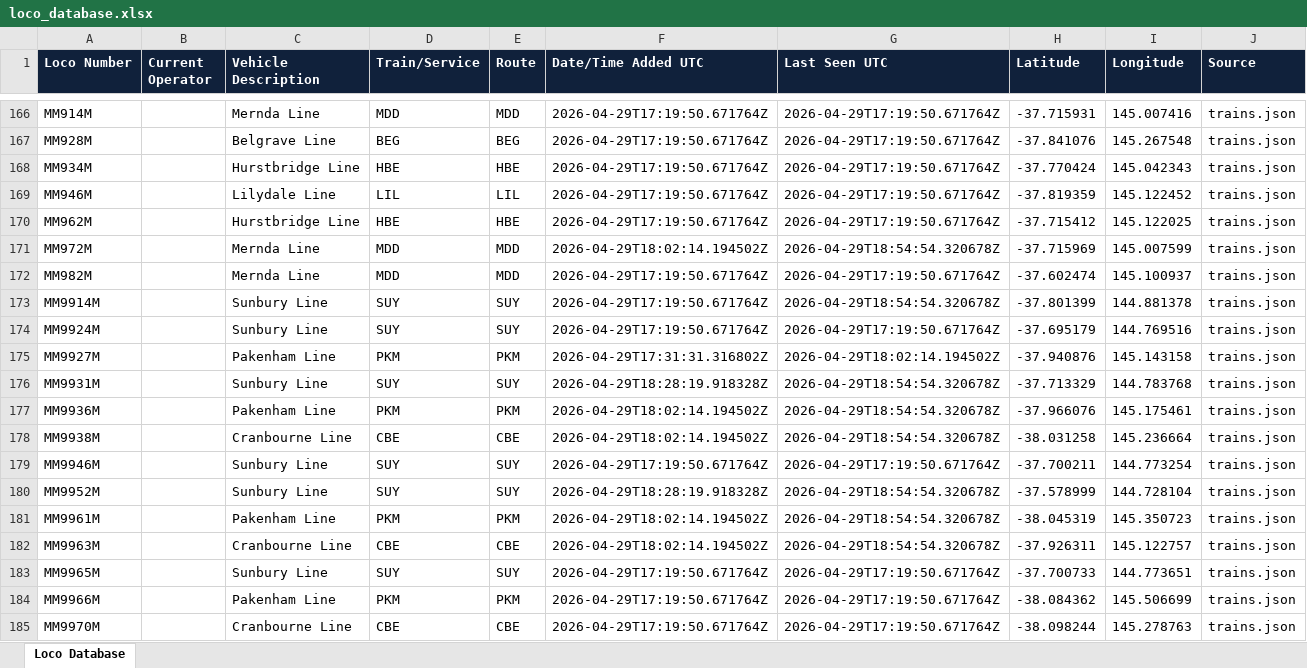
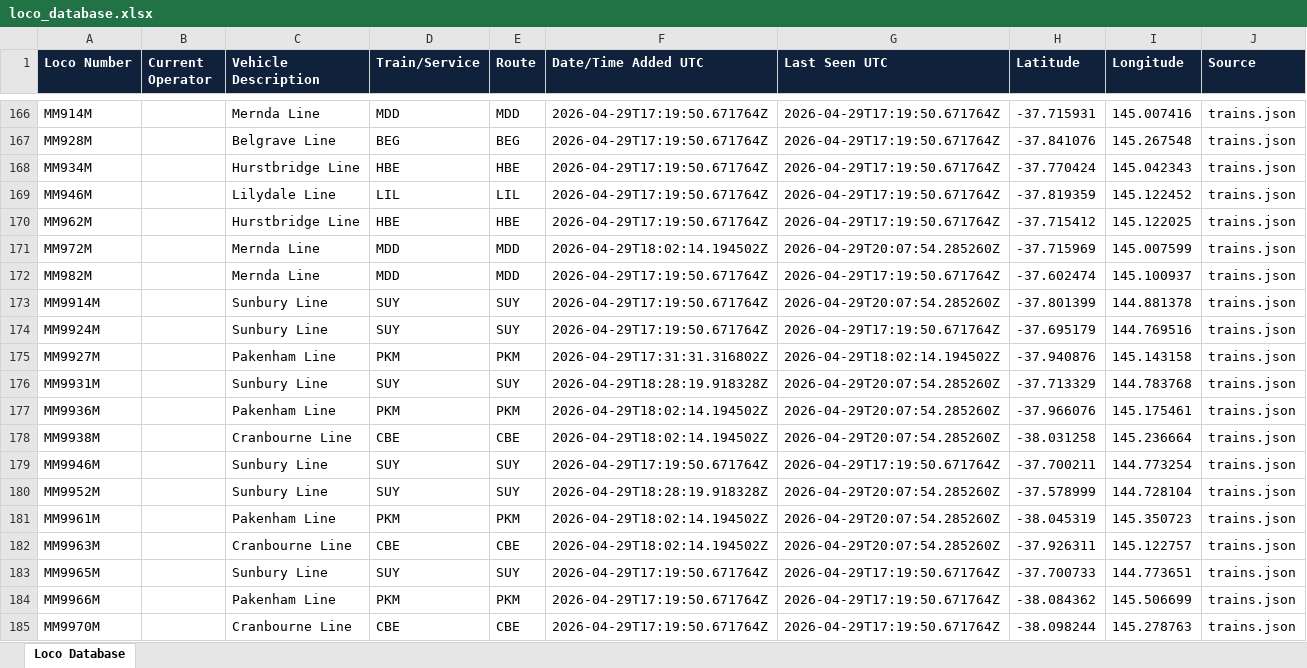
Before and after one commit to grahame21/railops-backend, an Excel workbook: static/downloads/loco_database.xlsx, sheet Loco Database, drawn as a sheet; only a part is shown, gaps mark what is left out; values as stored, in another font and other column widths than the file's, no borders; the diff covers the shown part only; the diff names each change by its address in the sheet, - before the commit and + after, or states it on an @@ line.

Commit message:
Update RailOps database files

```diff
--- a/static/downloads/loco_database.xlsx (sheet Loco Database)
+++ b/static/downloads/loco_database.xlsx (sheet Loco Database)
-G171 (Last Seen UTC): 2026-04-29T18:54:54.320678Z
+G171 (Last Seen UTC): 2026-04-29T20:07:54.285260Z
-G173 (Last Seen UTC): 2026-04-29T18:54:54.320678Z
+G173 (Last Seen UTC): 2026-04-29T20:07:54.285260Z
-G176:G178 (Last Seen UTC): 2026-04-29T18:54:54.320678Z
+G176:G178 (Last Seen UTC): 2026-04-29T20:07:54.285260Z
-G180:G182 (Last Seen UTC): 2026-04-29T18:54:54.320678Z
+G180:G182 (Last Seen UTC): 2026-04-29T20:07:54.285260Z
```
Also changed, not shown: 177 edited cells elsewhere in this sheet, static/downloads/loco_numbers_only.xlsx, 7 other files.
